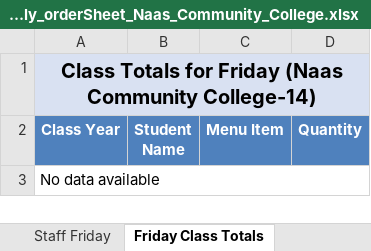
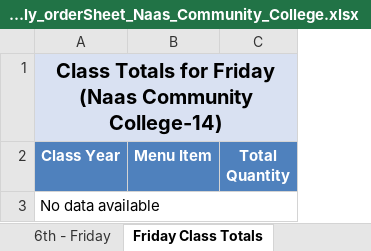
Before and after one commit to Zainabkhan007/Rafter_Backend_System, an Excel workbook: menu_files/admin_weekly_orderSheet_Naas_Community_College.xlsx, sheet Friday Class Totals, drawn as a sheet; values as stored, in another font and other column widths than the file's, no borders; removed rows and columns are numbered as before the commit, all else as after; the diff names each change by its address in the sheet, - before the commit and + after, or states it on an @@ line.

```diff
--- a/menu_files/admin_weekly_orderSheet_Naas_Community_College.xlsx (sheet Friday Class Totals)
+++ b/menu_files/admin_weekly_orderSheet_Naas_Community_College.xlsx (sheet Friday Class Totals)
-column B (Student Name), empty
-column D (Quantity), empty
+column C (Total Quantity), empty
```
Also changed, not shown: sheet Wednesday Class Totals, sheet Thursday Class Totals, sheet Tuesday Class Totals, sheet Monday Class Totals, sheet Staff Monday, sheet Staff Friday, 8 more sheets, other sheet tabs, menu_files/admin_weekly_orderSheet_St_Laurences.xlsx, menu_files/chef_weekly_orderSheet_Naas_Community_College.xlsx, 4 other files.
